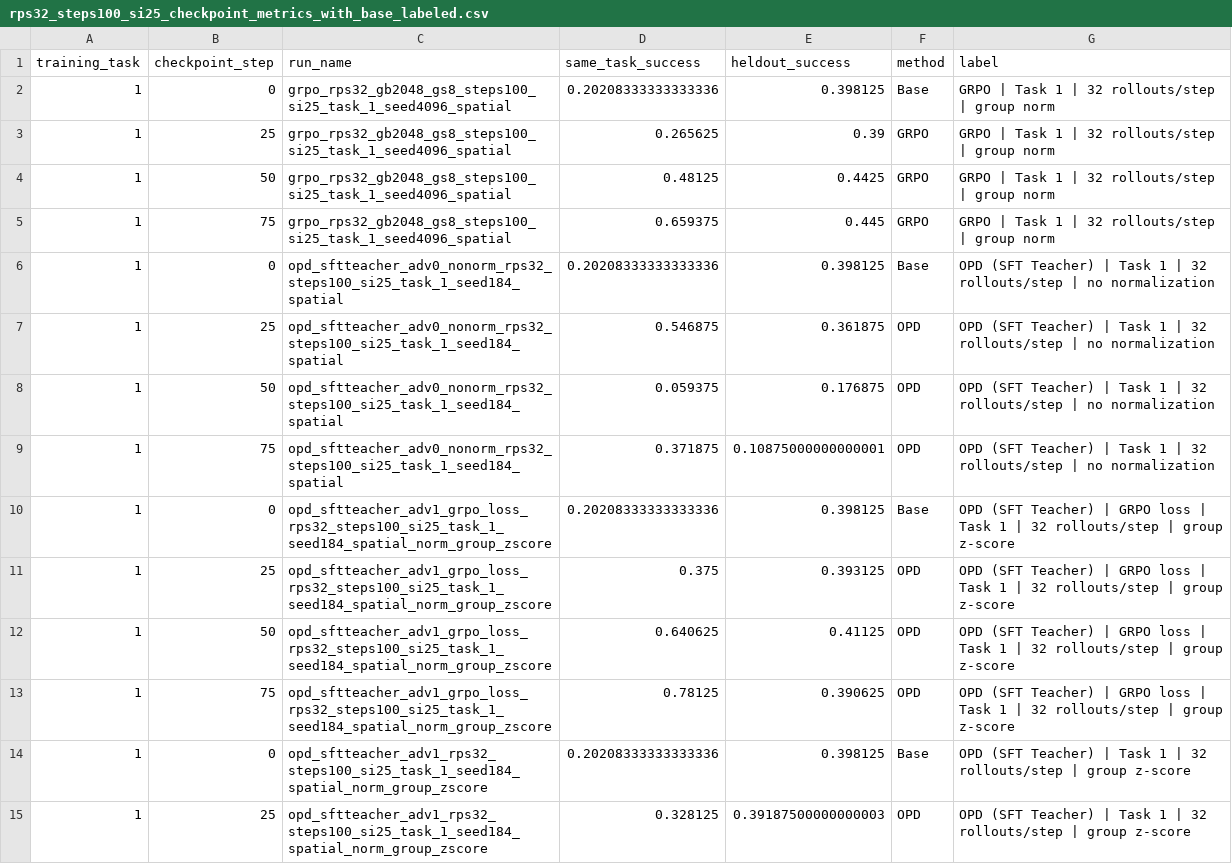
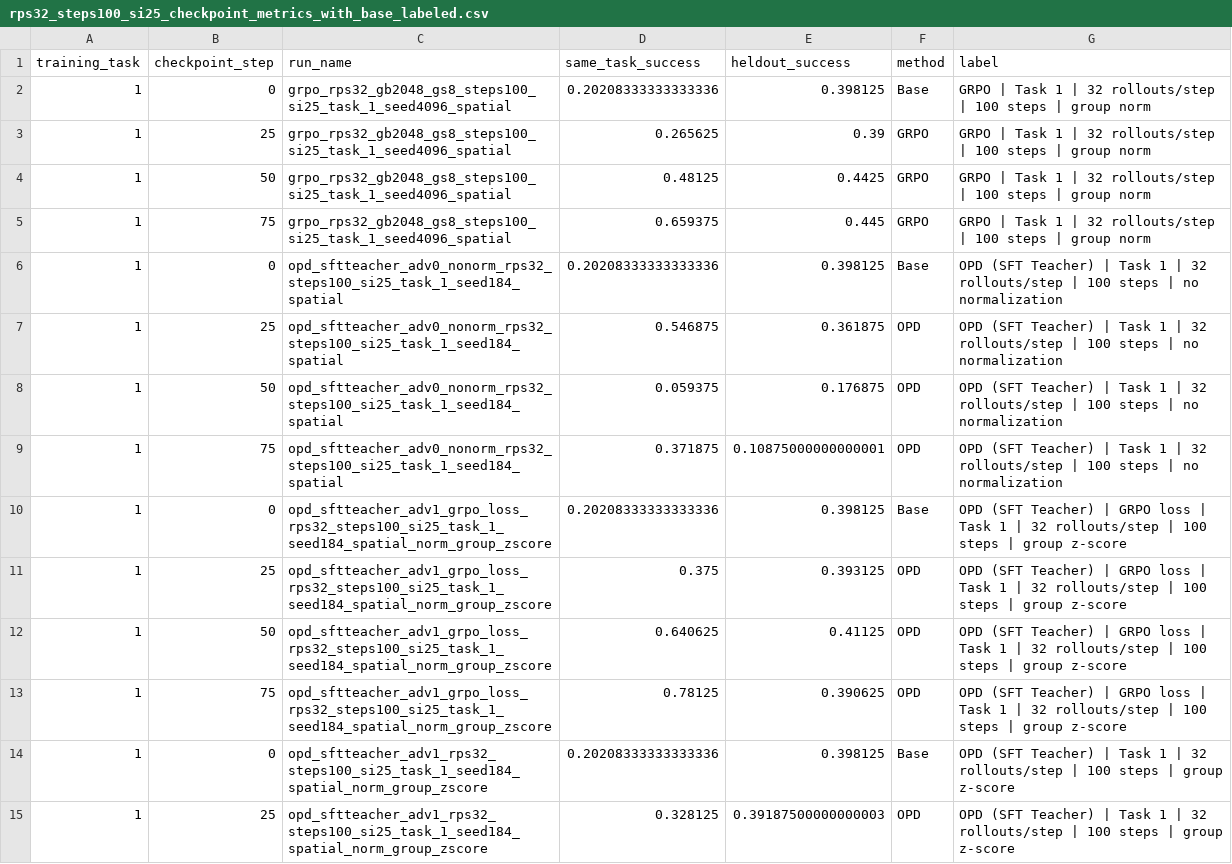
Before and after one commit to antoniomari/vla-continual-learning, a CSV file: visualization/results/plots/rps32_steps100_si25_checkpoint_metrics_with_base_labeled.csv, drawn as a sheet; only a part is shown; the diff covers the shown part only.

Commit message:
Add success-gated OPD hybrid

```diff
--- a/visualization/results/plots/rps32_steps100_si25_checkpoint_metrics_with_base_labeled.csv
+++ b/visualization/results/plots/rps32_steps100_si25_checkpoint_metrics_with_base_labeled.csv
@@ -1,15 +1,15 @@
 training_task,checkpoint_step,run_name,same_task_success,heldout_success,method,label
-1,0,grpo_rps32_gb2048_gs8_steps100_si25_task_1_seed4096_spatial,0.20208333333333336,0.398125,Base,GRPO | Task 1 | 32 rollouts/step | group norm
-1,25,grpo_rps32_gb2048_gs8_steps100_si25_task_1_seed4096_spatial,0.265625,0.39,GRPO,GRPO | Task 1 | 32 rollouts/step | group norm
-1,50,grpo_rps32_gb2048_gs8_steps100_si25_task_1_seed4096_spatial,0.48125,0.4425,GRPO,GRPO | Task 1 | 32 rollouts/step | group norm
-1,75,grpo_rps32_gb2048_gs8_steps100_si25_task_1_seed4096_spatial,0.659375,0.445,GRPO,GRPO | Task 1 | 32 rollouts/step | group norm
-1,0,opd_sftteacher_adv0_nonorm_rps32_steps100_si25_task_1_seed184_spatial,0.20208333333333336,0.398125,Base,OPD (SFT Teacher) | Task 1 | 32 rollouts/step | no normalization
-1,25,opd_sftteacher_adv0_nonorm_rps32_steps100_si25_task_1_seed184_spatial,0.546875,0.361875,OPD,OPD (SFT Teacher) | Task 1 | 32 rollouts/step | no normalization
-1,50,opd_sftteacher_adv0_nonorm_rps32_steps100_si25_task_1_seed184_spatial,0.059375,0.176875,OPD,OPD (SFT Teacher) | Task 1 | 32 rollouts/step | no normalization
-1,75,opd_sftteacher_adv0_nonorm_rps32_steps100_si25_task_1_seed184_spatial,0.371875,0.10875000000000001,OPD,OPD (SFT Teacher) | Task 1 | 32 rollouts/step | no normalization
-1,0,opd_sftteacher_adv1_grpo_loss_rps32_steps100_si25_task_1_seed184_spatial_norm_group_zscore,0.20208333333333336,0.398125,Base,OPD (SFT Teacher) | GRPO loss | Task 1 | 32 rollouts/step | group z-score
-1,25,opd_sftteacher_adv1_grpo_loss_rps32_steps100_si25_task_1_seed184_spatial_norm_group_zscore,0.375,0.393125,OPD,OPD (SFT Teacher) | GRPO loss | Task 1 | 32 rollouts/step | group z-score
-1,50,opd_sftteacher_adv1_grpo_loss_rps32_steps100_si25_task_1_seed184_spatial_norm_group_zscore,0.640625,0.41125,OPD,OPD (SFT Teacher) | GRPO loss | Task 1 | 32 rollouts/step | group z-score
-1,75,opd_sftteacher_adv1_grpo_loss_rps32_steps100_si25_task_1_seed184_spatial_norm_group_zscore,0.78125,0.390625,OPD,OPD (SFT Teacher) | GRPO loss | Task 1 | 32 rollouts/step | group z-score
-1,0,opd_sftteacher_adv1_rps32_steps100_si25_task_1_seed184_spatial_norm_group_zscore,0.20208333333333336,0.398125,Base,OPD (SFT Teacher) | Task 1 | 32 rollouts/step | group z-score
-1,25,opd_sftteacher_adv1_rps32_steps100_si25_task_1_seed184_spatial_norm_group_zscore,0.328125,0.39187500000000003,OPD,OPD (SFT Teacher) | Task 1 | 32 rollouts/step | group z-score
+1,0,grpo_rps32_gb2048_gs8_steps100_si25_task_1_seed4096_spatial,0.20208333333333336,0.398125,Base,GRPO | Task 1 | 32 rollouts/step | 100 steps | group norm
+1,25,grpo_rps32_gb2048_gs8_steps100_si25_task_1_seed4096_spatial,0.265625,0.39,GRPO,GRPO | Task 1 | 32 rollouts/step | 100 steps | group norm
+1,50,grpo_rps32_gb2048_gs8_steps100_si25_task_1_seed4096_spatial,0.48125,0.4425,GRPO,GRPO | Task 1 | 32 rollouts/step | 100 steps | group norm
+1,75,grpo_rps32_gb2048_gs8_steps100_si25_task_1_seed4096_spatial,0.659375,0.445,GRPO,GRPO | Task 1 | 32 rollouts/step | 100 steps | group norm
+1,0,opd_sftteacher_adv0_nonorm_rps32_steps100_si25_task_1_seed184_spatial,0.20208333333333336,0.398125,Base,OPD (SFT Teacher) | Task 1 | 32 rollouts/step | 100 steps | no normalization
+1,25,opd_sftteacher_adv0_nonorm_rps32_steps100_si25_task_1_seed184_spatial,0.546875,0.361875,OPD,OPD (SFT Teacher) | Task 1 | 32 rollouts/step | 100 steps | no normalization
+1,50,opd_sftteacher_adv0_nonorm_rps32_steps100_si25_task_1_seed184_spatial,0.059375,0.176875,OPD,OPD (SFT Teacher) | Task 1 | 32 rollouts/step | 100 steps | no normalization
+1,75,opd_sftteacher_adv0_nonorm_rps32_steps100_si25_task_1_seed184_spatial,0.371875,0.10875000000000001,OPD,OPD (SFT Teacher) | Task 1 | 32 rollouts/step | 100 steps | no normalization
+1,0,opd_sftteacher_adv1_grpo_loss_rps32_steps100_si25_task_1_seed184_spatial_norm_group_zscore,0.20208333333333336,0.398125,Base,OPD (SFT Teacher) | GRPO loss | Task 1 | 32 rollouts/step | 100 steps | group z-score
+1,25,opd_sftteacher_adv1_grpo_loss_rps32_steps100_si25_task_1_seed184_spatial_norm_group_zscore,0.375,0.393125,OPD,OPD (SFT Teacher) | GRPO loss | Task 1 | 32 rollouts/step | 100 steps | group z-score
+1,50,opd_sftteacher_adv1_grpo_loss_rps32_steps100_si25_task_1_seed184_spatial_norm_group_zscore,0.640625,0.41125,OPD,OPD (SFT Teacher) | GRPO loss | Task 1 | 32 rollouts/step | 100 steps | group z-score
+1,75,opd_sftteacher_adv1_grpo_loss_rps32_steps100_si25_task_1_seed184_spatial_norm_group_zscore,0.78125,0.390625,OPD,OPD (SFT Teacher) | GRPO loss | Task 1 | 32 rollouts/step | 100 steps | group z-score
+1,0,opd_sftteacher_adv1_rps32_steps100_si25_task_1_seed184_spatial_norm_group_zscore,0.20208333333333336,0.398125,Base,OPD (SFT Teacher) | Task 1 | 32 rollouts/step | 100 steps | group z-score
+1,25,opd_sftteacher_adv1_rps32_steps100_si25_task_1_seed184_spatial_norm_group_zscore,0.328125,0.39187500000000003,OPD,OPD (SFT Teacher) | Task 1 | 32 rollouts/step | 100 steps | group z-score
```
Also changed, not shown: 15 edited cells elsewhere in this file, 29 other files.
